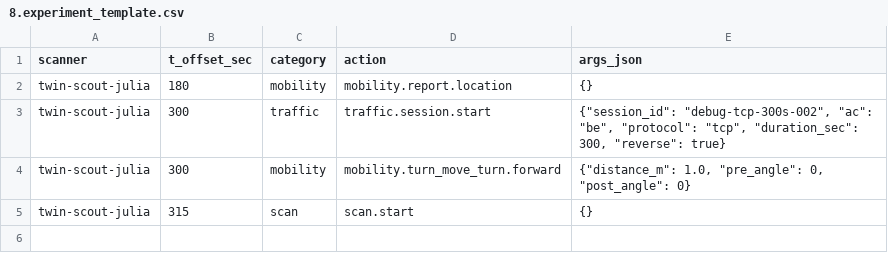
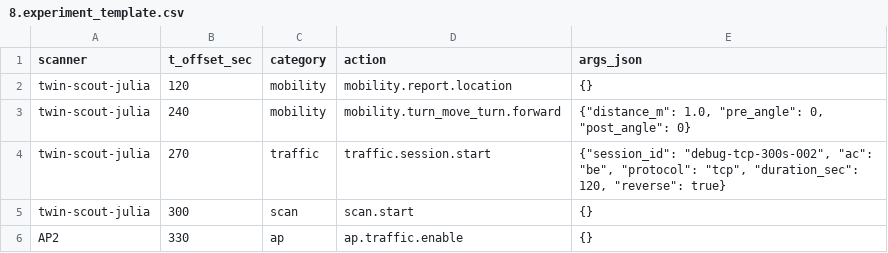
Before and after one commit to jtchen9/RunNMS, a CSV file: Docu/8.experiment_template.csv, drawn as a sheet.

Commit message:
data persistence-3

```diff
--- a/Docu/8.experiment_template.csv
+++ b/Docu/8.experiment_template.csv
@@ -1,5 +1,6 @@
 scanner,t_offset_sec,category,action,args_json
-twin-scout-julia,180,mobility,mobility.report.location,{}
-twin-scout-julia,300,traffic,traffic.session.start,"{""session_id"": ""debug-tcp-300s-002"", ""ac"": ""be"", ""protocol"": ""tcp"", ""duration_sec"": 300, ""reverse"": true}"
-twin-scout-julia,300,mobility,mobility.turn_move_turn.forward,"{""distance_m"": 1.0, ""pre_angle"": 0, ""post_angle"": 0}"
-twin-scout-julia,315,scan,scan.start,{}
+twin-scout-julia,120,mobility,mobility.report.location,{}
+twin-scout-julia,240,mobility,mobility.turn_move_turn.forward,"{""distance_m"": 1.0, ""pre_angle"": 0, ""post_angle"": 0}"
+twin-scout-julia,270,traffic,traffic.session.start,"{""session_id"": ""debug-tcp-300s-002"", ""ac"": ""be"", ""protocol"": ""tcp"", ""duration_sec"": 120, ""reverse"": true}"
+twin-scout-julia,300,scan,scan.start,{}
+AP2,330,ap,ap.traffic.enable,{}
```
Also changed, not shown: 4 other files.
